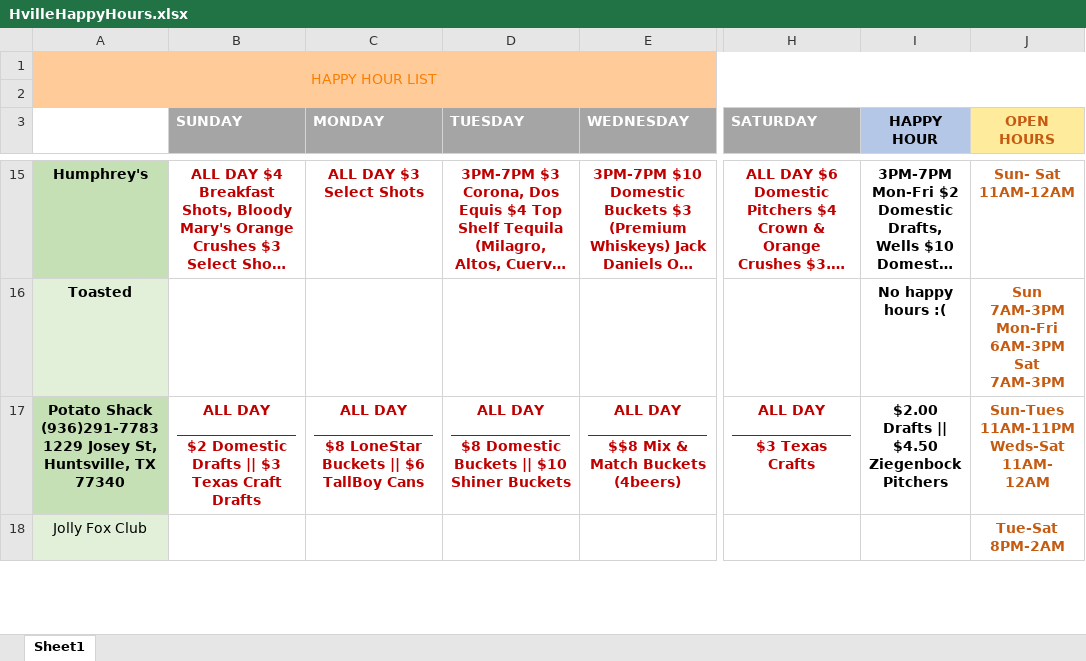
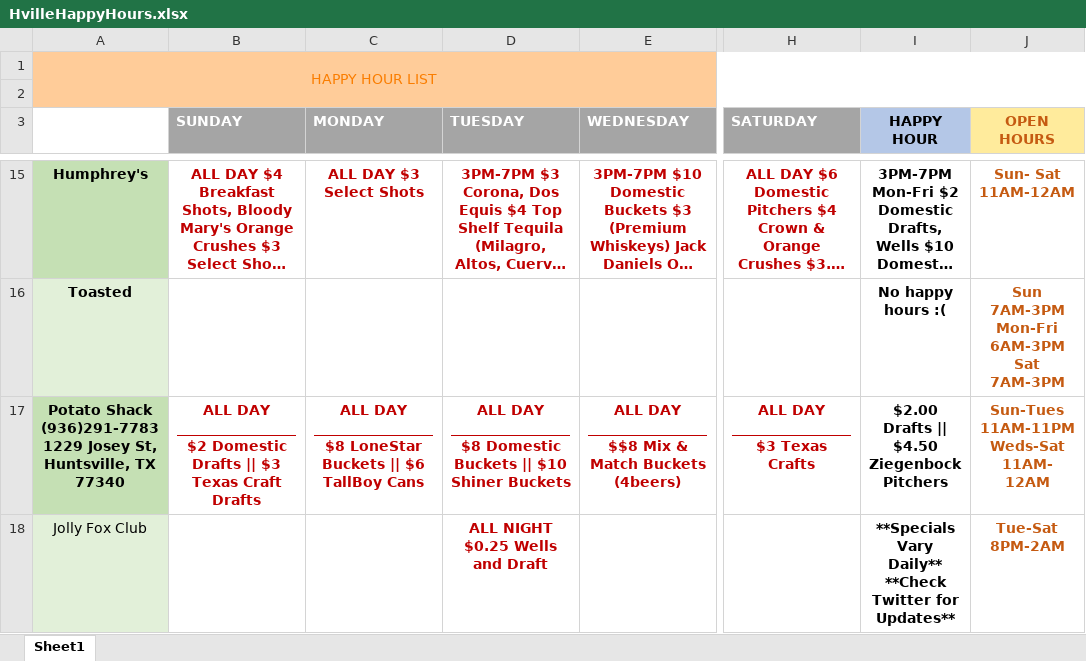
Before and after one commit to rht006/BoozeHound, an Excel workbook: HvilleHappyHours.xlsx, sheet Sheet1, drawn as a sheet; only a part is shown, gaps mark what is left out; long unchanged cells end in …; values as stored, in another font and other column widths than the file's, no borders; the diff covers the shown part only; the diff names each change by its address in the sheet, - before the commit and + after, or states it on an @@ line.

Commit message:
Add files via upload
Updated Happy Hours and Specials

```diff
--- a/HvilleHappyHours.xlsx (sheet Sheet1)
+++ b/HvilleHappyHours.xlsx (sheet Sheet1)
-D18 (TUESDAY): (empty)
+D18 (TUESDAY): ALL NIGHT $0.25 Wells and Draft
-I18 (HAPPY HOUR): (empty)
+I18 (HAPPY HOUR): **Specials Vary Daily** **Check Twitter for Updates**
```
Also changed, not shown: 7 edited cells elsewhere in this sheet.
